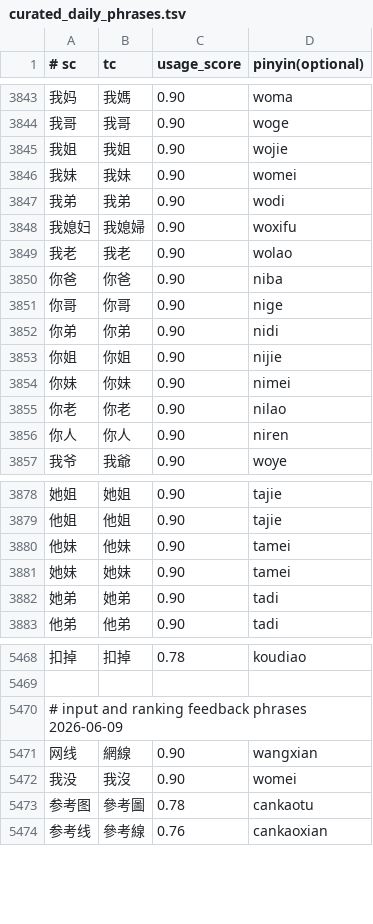
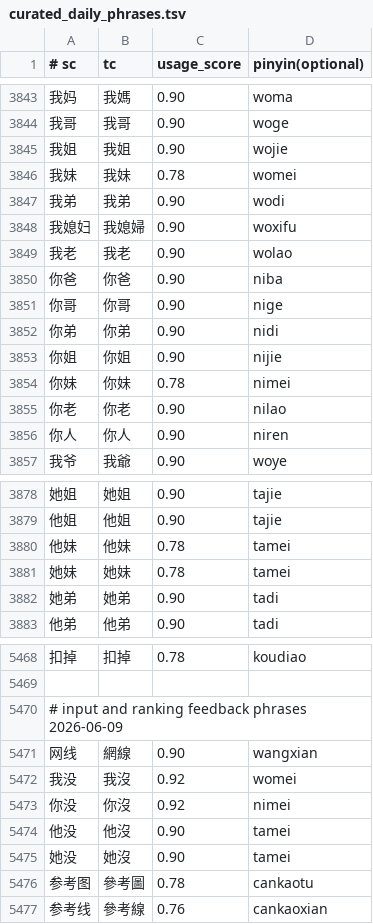
Before and after one commit to shenmin/cassotis-lexicon, a TSV file: manifests/curated_daily_phrases.tsv, drawn as a sheet; only a part is shown, gaps mark what is left out.

```diff
--- a/manifests/curated_daily_phrases.tsv
+++ b/manifests/curated_daily_phrases.tsv
@@ -3845,3 +3845,3 @@
 我姐	我姐	0.90	wojie
-我妹	我妹	0.90	womei
+我妹	我妹	0.78	womei
 我弟	我弟	0.90	wodi
@@ -3853,3 +3853,3 @@
 你姐	你姐	0.90	nijie
-你妹	你妹	0.90	nimei
+你妹	你妹	0.78	nimei
 你老	你老	0.90	nilao
@@ -3879,4 +3879,4 @@
 他姐	他姐	0.90	tajie
-他妹	他妹	0.90	tamei
-她妹	她妹	0.90	tamei
+他妹	他妹	0.78	tamei
+她妹	她妹	0.78	tamei
 她弟	她弟	0.90	tadi
@@ -5471,3 +5471,6 @@
 网线	網線	0.90	wangxian
-我没	我沒	0.90	womei
+我没	我沒	0.92	womei
+你没	你沒	0.92	nimei
+他没	他沒	0.90	tamei
+她没	她沒	0.90	tamei
 参考图	參考圖	0.78	cankaotu
```
Also changed, not shown: manifests/curated_daily_supplement_phrases.tsv, 10 other files.
